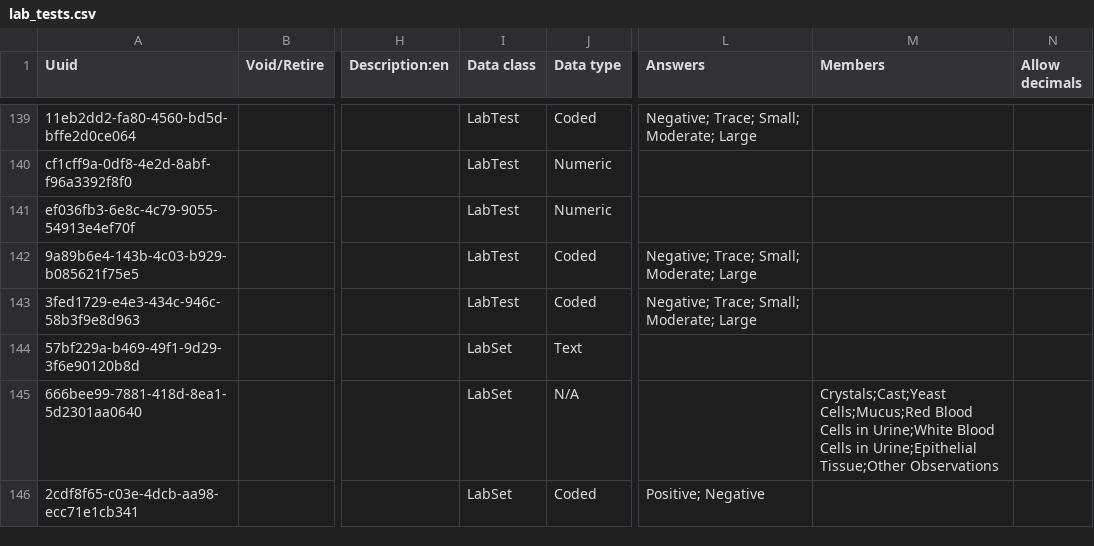
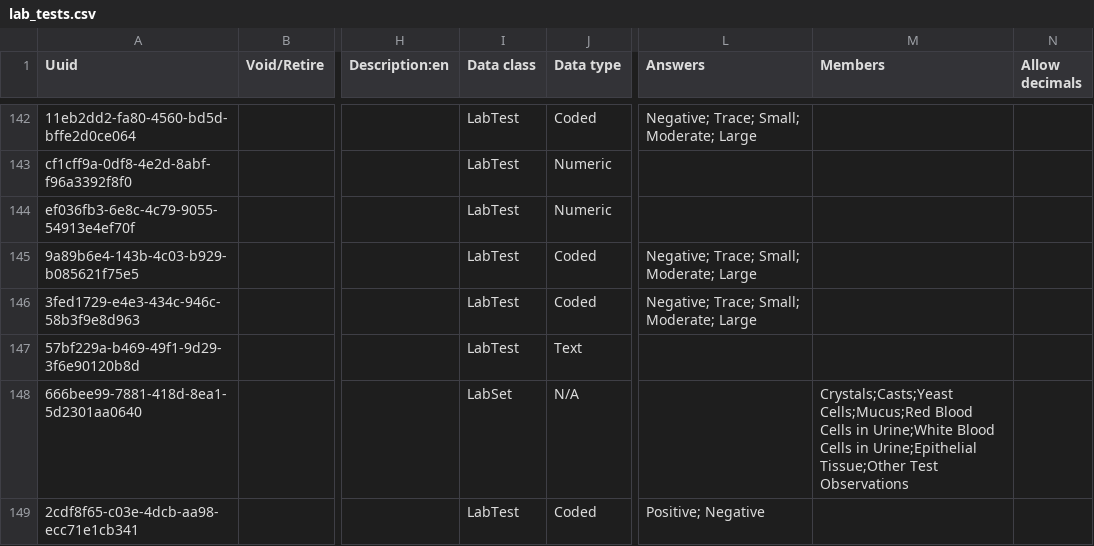
Before and after one commit to globalhealthcoalition/openmrs-config-ghc, a CSV file: configuration/concepts/lab_tests.csv, drawn as a sheet; only a part is shown, gaps mark what is left out; addresses are those after the commit; the diff covers the shown part only; the diff names each change by its address in the sheet, - before the commit and + after, or states it on an @@ line.

```diff
--- a/configuration/concepts/lab_tests.csv
+++ b/configuration/concepts/lab_tests.csv
-I147 (Data class): LabSet
+I147 (Data class): LabTest
-M148 (Members): Crystals;Cast;Yeast Cells;Mucus;Red Blood Cells in Urine;White Blood Cells in Urine;Epithelial Tissue;Other Observations
+M148 (Members): Crystals;Casts;Yeast Cells;Mucus;Red Blood Cells in Urine;White Blood Cells in Urine;Epithelial Tissue;Other Test Observations
-I149 (Data class): LabSet
+I149 (Data class): LabTest
```
Also changed, not shown: 3 added rows and 12 edited cells elsewhere in this file, 2 other files.
